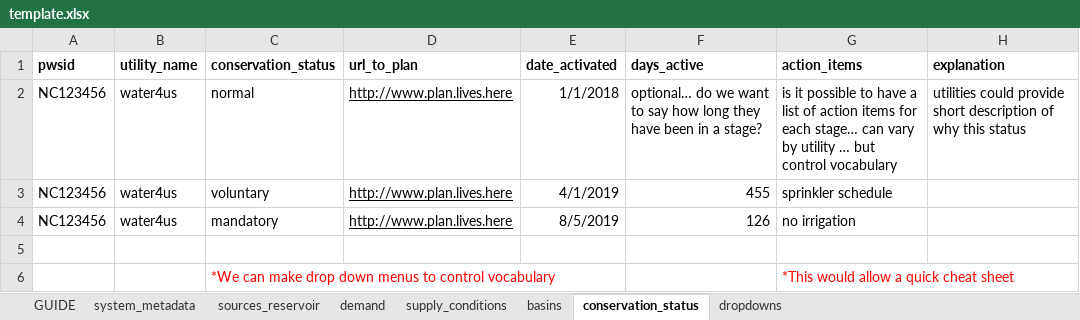
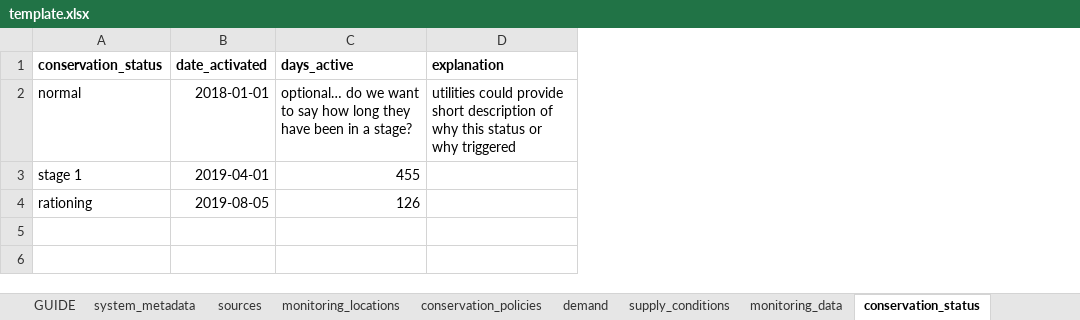
Before and after one commit to sab159/TriangleWaterSupplyDashboard, an Excel workbook: data/template.xlsx, sheet conservation_status, drawn as a sheet; values as stored, in another font and other column widths than the file's, no borders; removed rows and columns are numbered as before the commit, all else as after; the diff names each change by its address in the sheet, - before the commit and + after, or states it on an @@ line.

```diff
--- a/data/template.xlsx (sheet conservation_status)
+++ b/data/template.xlsx (sheet conservation_status)
-sheet tab: sources_reservoir
+sheet tab: sources
+sheet tab: monitoring_locations
+sheet tab: conservation_policies
+sheet tab: monitoring_data
-column A (pwsid), row 2: NC123456
-column B (utility_name), row 2: water4us
-column D (url_to_plan), row 2: http://www.plan.lives.here
-column G (action_items), row 2: is it possible to have a list of action items for each stage… can vary by utility … but control vocabulary
-B2 (date_activated): 1/1/2018
+B2 (date_activated): 2018-01-01
-D2 (explanation): …this status
+D2 (explanation): …this status or why triggered
-row 3: NC123456 | water4us | voluntary | http://www.plan.lives.here | 4/1/2019 | 455 | sprinkler schedule
-row 4: NC123456 | water4us | mandatory | http://www.plan.lives.here | 8/5/2019 | 126 | no irrigation
-row 3: (empty)
+row 3: stage 1 | 2019-04-01 | 455
-row 6:  |  | *We can make drop down menus to control vocabulary |  |  |  | *This would allow a quick cheat sheet
+row 4: rationing | 2019-08-05 | 126
```
Also changed, not shown: sheet supply_conditions, sheet GUIDE, sheet sources, sheet demand, sheet system_metadata, other sheet tabs, 6 other files.
